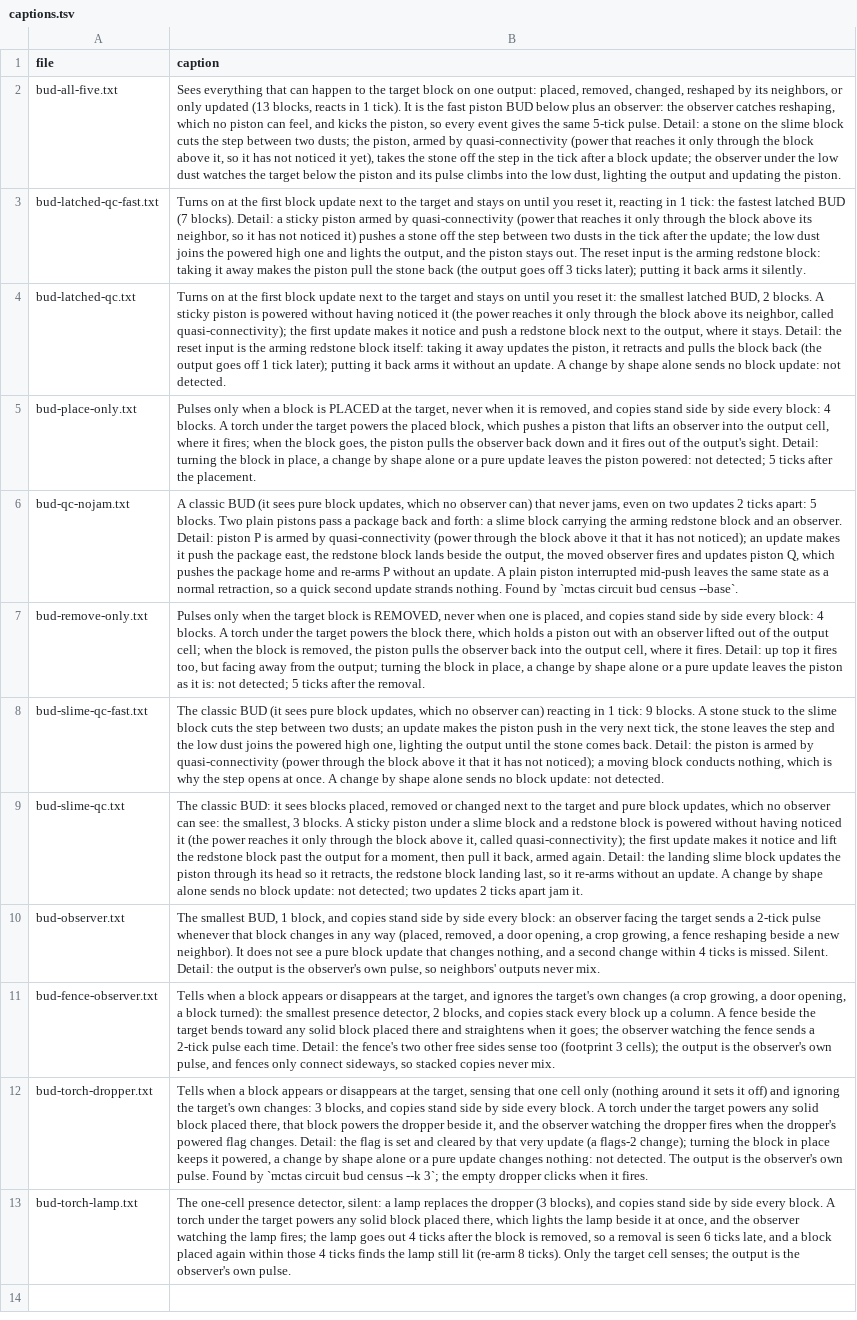
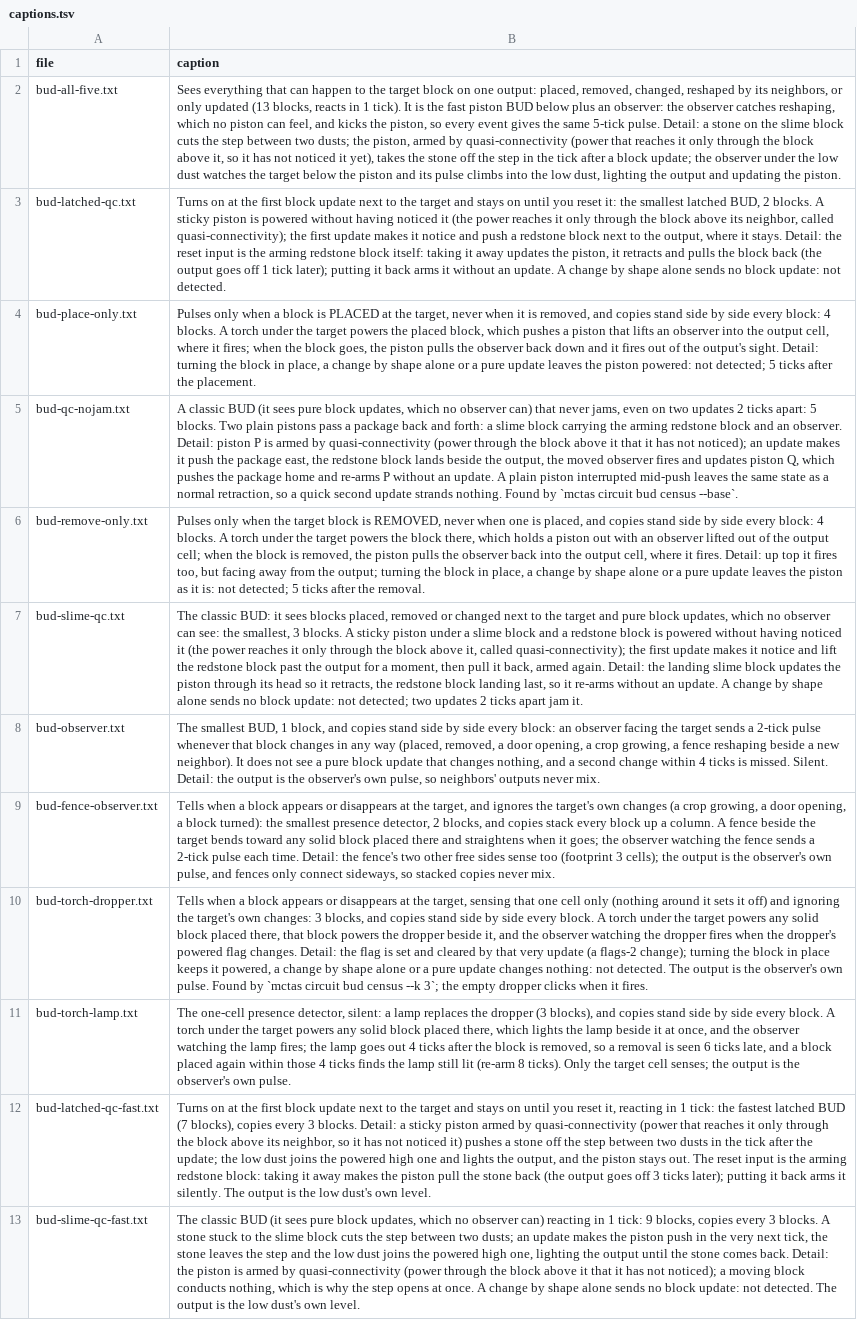
Before and after one commit to vjeux/minecraft-tas, a TSV file: designs/circuits/bud/archive/captions.tsv, drawn as a sheet; removed rows and columns are numbered as before the commit, all else as after; the diff names each change by its address in the sheet, - before the commit and + after, or states it on an @@ line.

Commit message:
BUD: the two 1-tick QC BUDs tile every 3 (were 4) with the output read from the low dust's own level; robust

```diff
--- a/designs/circuits/bud/archive/captions.tsv
+++ b/designs/circuits/bud/archive/captions.tsv
-row 3: bud-latched-qc-fast.txt | Turns on at the first block update next to the target and stays on until you reset it, reacting in 1 tick: the fastest latched BUD (7 blocks). Detail: a sticky piston armed by quasi-connectivity (power that reaches it only through the block above its neighbor, so it has not noticed it) pushes a stone off the step between two dusts in the tick after the update; the low dust joins the powered high one and lights the output, and the piston stays out. The reset input is the arming redstone block: taking it away makes the piston pull the stone back (the output goes off 3 ticks later); putting it back arms it silently.
-row 8: bud-slime-qc-fast.txt | The classic BUD (it sees pure block updates, which no observer can) reacting in 1 tick: 9 blocks. A stone stuck to the slime block cuts the step between two dusts; an update makes the piston push in the very next tick, the stone leaves the step and the low dust joins the powered high one, lighting the output until the stone comes back. Detail: the piston is armed by quasi-connectivity (power through the block above it that it has not noticed); a moving block conducts nothing, which is why the step opens at once. A change by shape alone sends no block update: not detected.
+row 12: bud-latched-qc-fast.txt | Turns on at the first block update next to the target and stays on until you reset it, reacting in 1 tick: the fastest latched BUD (7 blocks), copies every 3 blocks. Detail: a sticky piston armed by quasi-connectivity (power that reaches it only through the block above its neighbor, so it has not noticed it) pushes a stone off the step between two dusts in the tick after the update; the low dust joins the powered high one and lights the output, and the piston stays out. The reset input is the arming redstone block: taking it away makes the piston pull the stone back (the output goes off 3 ticks later); putting it back arms it silently. The output is the low dust's own level.
+row 13: bud-slime-qc-fast.txt | The classic BUD (it sees pure block updates, which no observer can) reacting in 1 tick: 9 blocks, copies every 3 blocks. A stone stuck to the slime block cuts the step between two dusts; an update makes the piston push in the very next tick, the stone leaves the step and the low dust joins the powered high one, lighting the output until the stone comes back. Detail: the piston is armed by quasi-connectivity (power through the block above it that it has not noticed); a moving block conducts nothing, which is why the step opens at once. A change by shape alone sends no block update: not detected. The output is the low dust's own level.
```
Also changed, not shown: designs/circuits/bud/archive/verdicts.tsv, designs/circuits/catalog.tsv, 5 other files.
